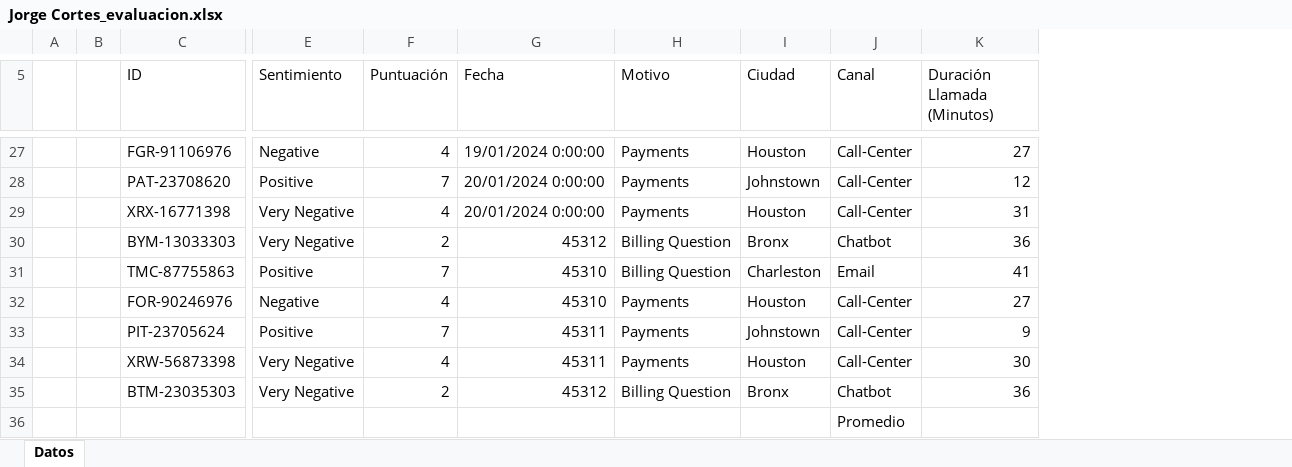
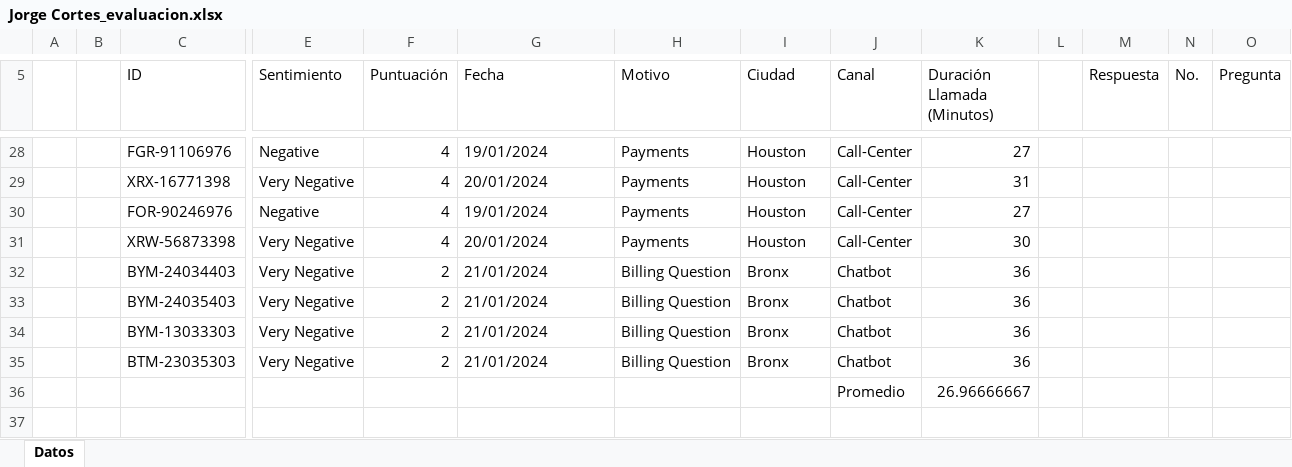
Before and after one commit to JacfDev728/Evaluacion_excel, an Excel workbook: user_submissions/Jorge Cortes_evaluacion.xlsx, sheet Datos, drawn as a sheet; only a part is shown, gaps mark what is left out; values as stored, in another font and other column widths than the file's, no cell formats; charts and pictures and conditional formats not drawn; removed rows and columns are numbered as before the commit, all else as after; rows hold the shown columns only; the diff covers the shown part only; the diff names each change by its address in the sheet, - before the commit and + after, or states it on an @@ line.

```diff
--- a/user_submissions/Jorge Cortes_evaluacion.xlsx (sheet Datos)
+++ b/user_submissions/Jorge Cortes_evaluacion.xlsx (sheet Datos)
+column L, empty
+column M (Respuesta), empty
+column N (No.), empty
+column O (Pregunta), empty
-G28 (Fecha): 19/01/2024 0:00:00
+G28 (Fecha): 19/01/2024
-row 28:  |  | PAT-23708620 | Positive | 7 | 20/01/2024 0:00:00 | Payments | Johnstown | Call-Center | 12
-G29 (Fecha): 20/01/2024 0:00:00
+G29 (Fecha): 20/01/2024
-row 30:  |  | BYM-13033303 | Very Negative | 2 | 45312 | Billing Question | Bronx | Chatbot | 36
-row 31:  |  | TMC-87755863 | Positive | 7 | 45310 | Billing Question | Charleston | Email | 41
-G30 (Fecha): 45310
+G30 (Fecha): 19/01/2024
-row 33:  |  | PIT-23705624 | Positive | 7 | 45311 | Payments | Johnstown | Call-Center | 9
-G31 (Fecha): 45311
+G31 (Fecha): 20/01/2024
+row 32:  |  | BYM-24034403 | Very Negative | 2 | 21/01/2024 | Billing Question | Bronx | Chatbot | 36
+row 33:  |  | BYM-24035403 | Very Negative | 2 | 21/01/2024 | Billing Question | Bronx | Chatbot | 36
+row 34:  |  | BYM-13033303 | Very Negative | 2 | 21/01/2024 | Billing Question | Bronx | Chatbot | 36
-G35 (Fecha): 45312
+G35 (Fecha): 21/01/2024
-K36 (Duración Llamada (Minutos)): (empty)
+K36 (Duración Llamada (Minutos)): 26.96666667
```
Also changed, not shown: 7 added rows, 6 removed rows, 6 moved rows and 5 edited cells elsewhere in this sheet, cell formats, charts or pictures, data/base_datos_original.xlsx, data/respuestas_esperadas.xlsx, 4 other files.
